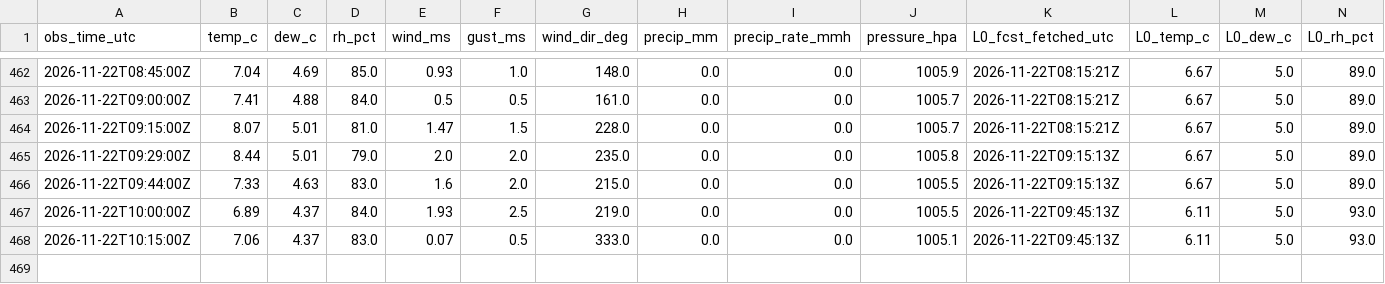
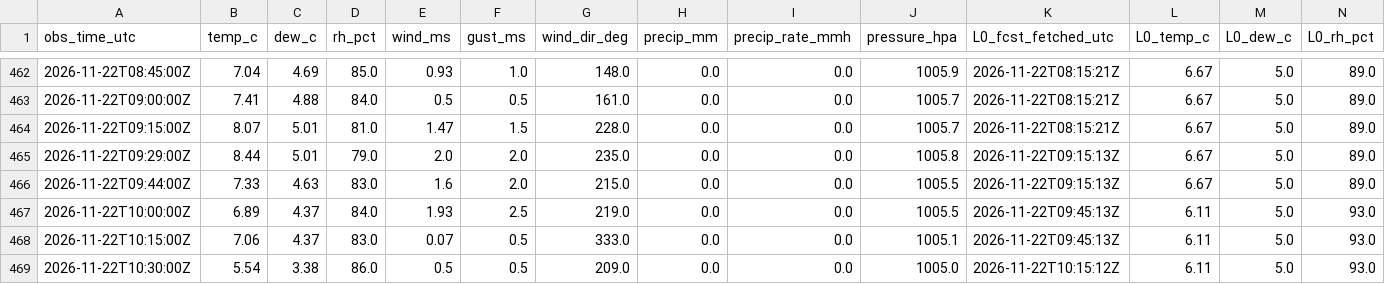
Before and after one commit to cole581/ButtonwillowWeather, a CSV file: data/matched.csv, drawn as a sheet; only a part is shown, gaps mark what is left out; rows hold the shown columns only; the diff names each change by its address in the sheet, - before the commit and + after, or states it on an @@ line.

```diff
--- a/data/matched.csv
+++ b/data/matched.csv
+row 469: 2026-11-22T10:30:00Z | 5.54 | 3.38 | 86.0 | 0.5 | 0.5 | 209.0 | 0.0 | 0.0 | 1005.0 | 2026-11-22T10:15:12Z | 6.11 | 5.0 | 93.0
```
Also changed, not shown: data/forecast_errors.csv, data/observations.csv, 3 other files.
